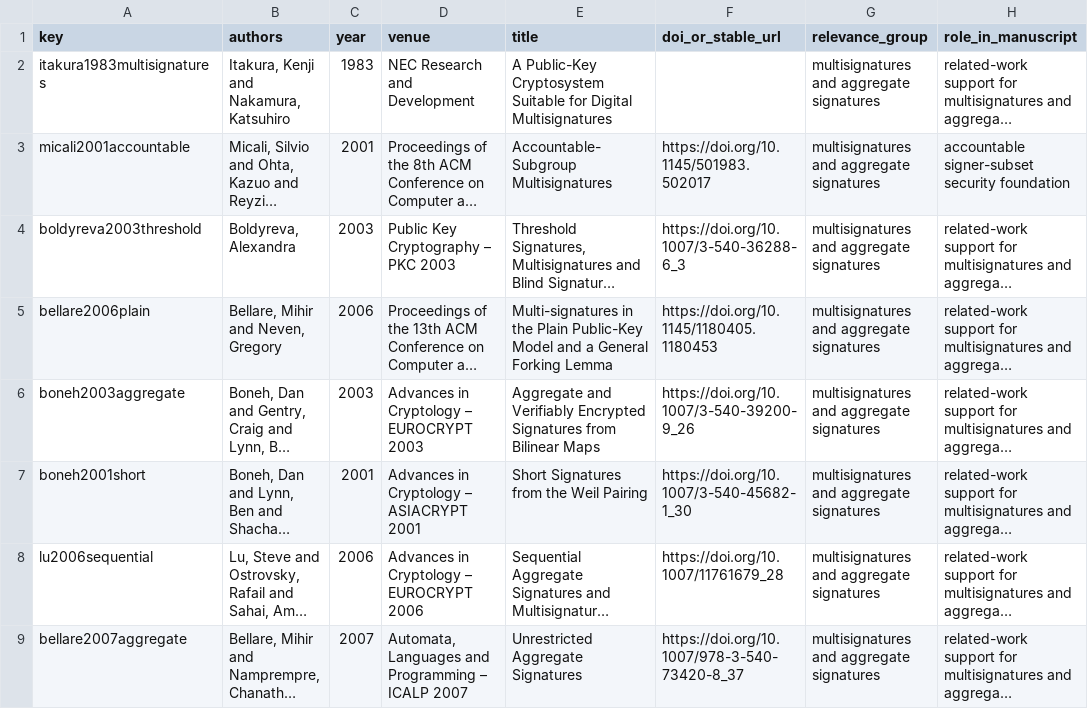
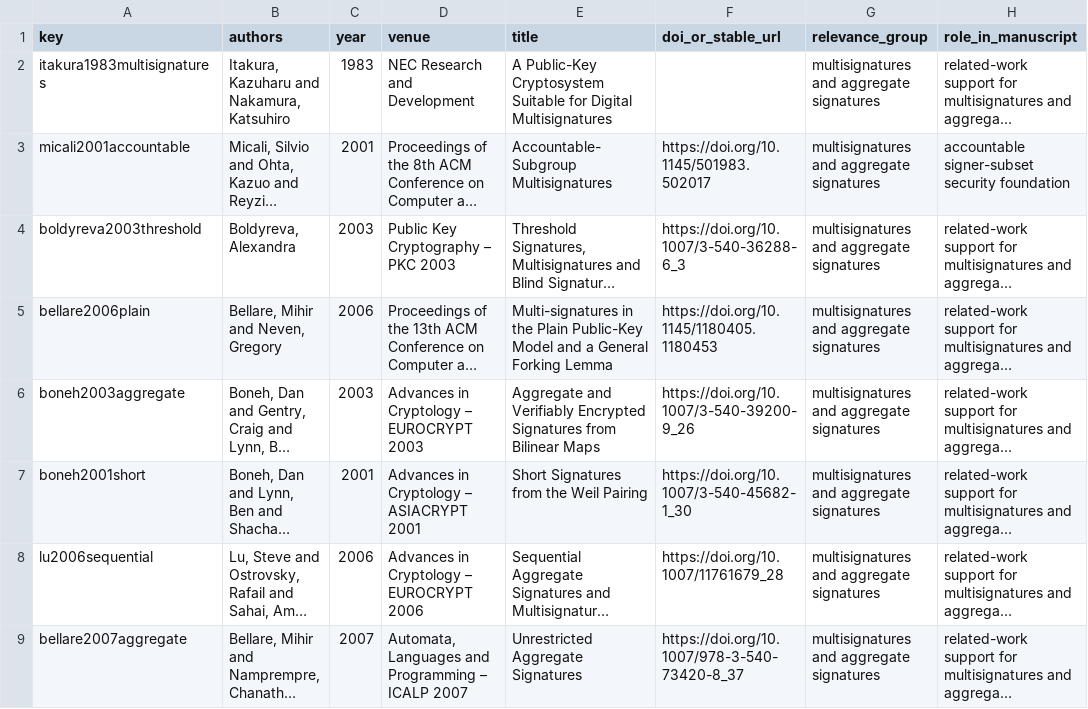
Before and after one commit to Haoyi-Zhang/RosterCert, a CSV file: literature.csv, drawn as a sheet; only a part is shown; long unchanged cells end in …; the diff names each change by its address in the sheet, - before the commit and + after, or states it on an @@ line.

Commit message:
Correct Itakura full name against the original multisignature paper

```diff
--- a/literature.csv
+++ b/literature.csv
-B2 (authors): Itakura, Kenji and Nakamura, Katsuhiro
+B2 (authors): Itakura, Kazuharu and Nakamura, Katsuhiro
```
